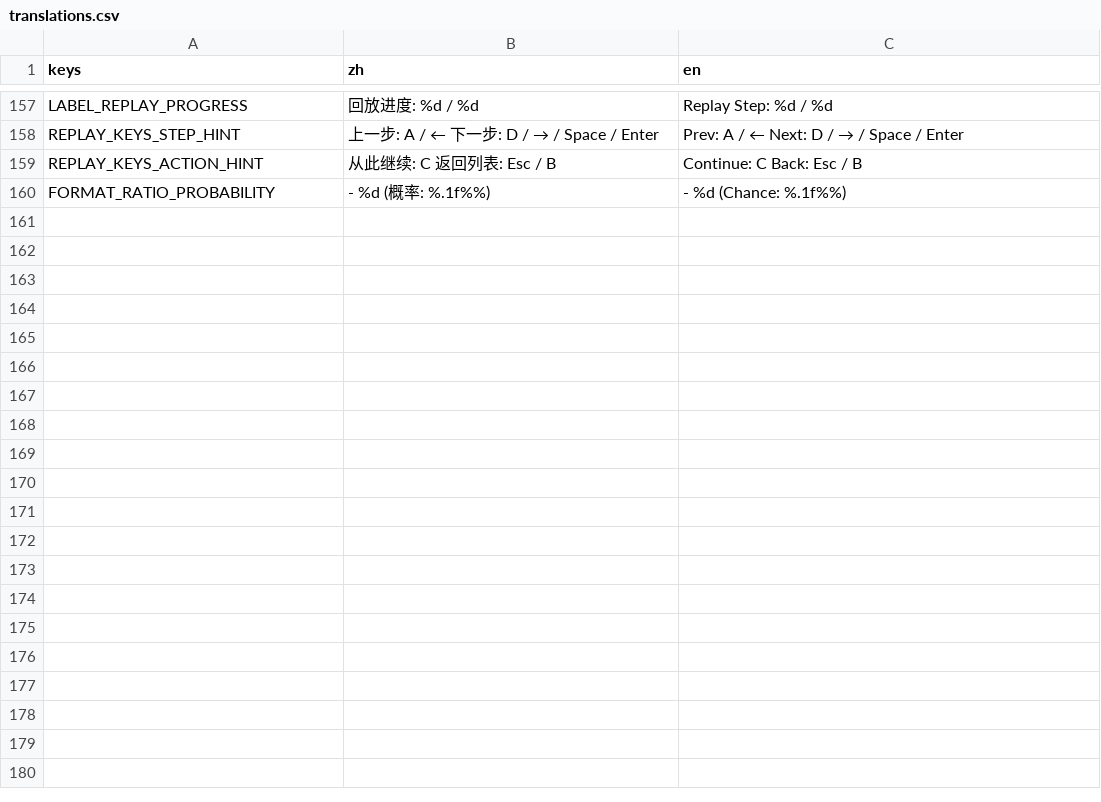
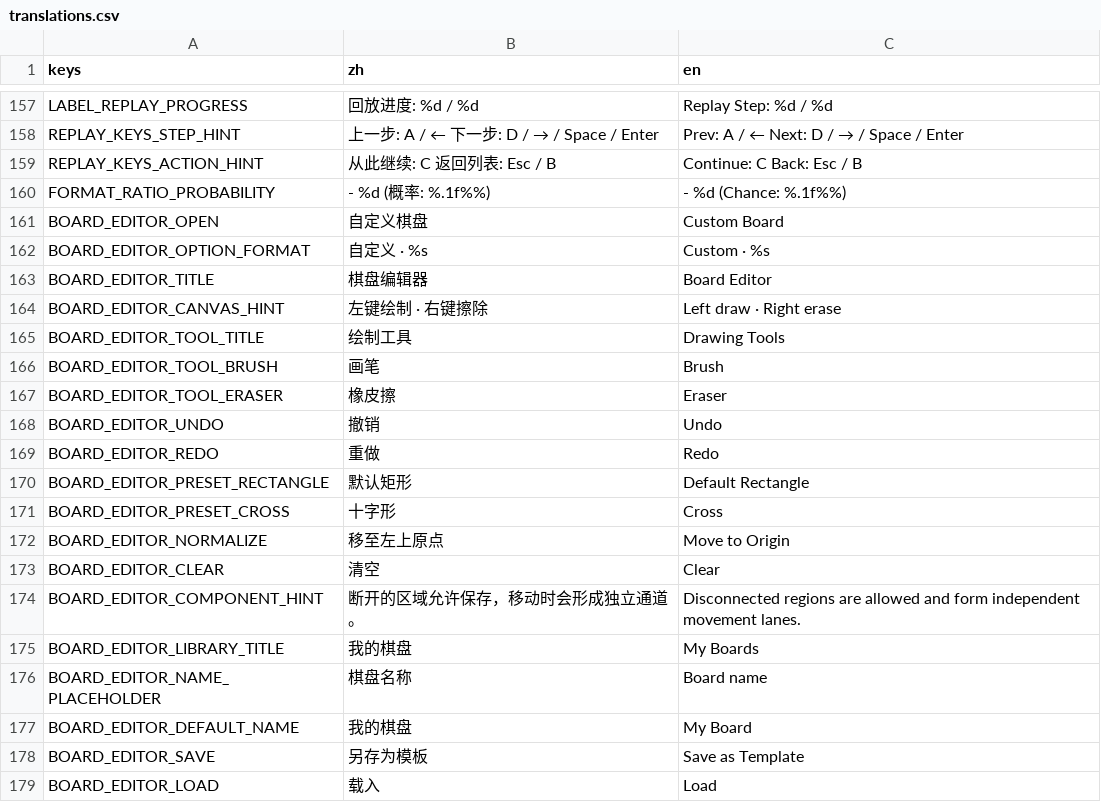
Before and after one commit to C76GN/2048-all-in-one, a CSV file: shared/assets/translations.csv, drawn as a sheet; only a part is shown, gaps mark what is left out; the diff covers the shown part only.

Commit message:
feat(board-editor): add custom topology workflow

```diff
--- a/shared/assets/translations.csv
+++ b/shared/assets/translations.csv
@@ -222 +222,20 @@ FORMAT_RATIO_PROBABILITY,"  - %d (概率: %.1f%%)
 "
+BOARD_EDITOR_OPEN,自定义棋盘,Custom Board
+BOARD_EDITOR_OPTION_FORMAT,自定义 · %s,Custom · %s
+BOARD_EDITOR_TITLE,棋盘编辑器,Board Editor
+BOARD_EDITOR_CANVAS_HINT,左键绘制 · 右键擦除,Left draw · Right erase
+BOARD_EDITOR_TOOL_TITLE,绘制工具,Drawing Tools
+BOARD_EDITOR_TOOL_BRUSH,画笔,Brush
+BOARD_EDITOR_TOOL_ERASER,橡皮擦,Eraser
+BOARD_EDITOR_UNDO,撤销,Undo
+BOARD_EDITOR_REDO,重做,Redo
+BOARD_EDITOR_PRESET_RECTANGLE,默认矩形,Default Rectangle
+BOARD_EDITOR_PRESET_CROSS,十字形,Cross
+BOARD_EDITOR_NORMALIZE,移至左上原点,Move to Origin
+BOARD_EDITOR_CLEAR,清空,Clear
+BOARD_EDITOR_COMPONENT_HINT,断开的区域允许保存，移动时会形成独立通道。,Disconnected regions are allowed and form independent movement lanes.
+BOARD_EDITOR_LIBRARY_TITLE,我的棋盘,My Boards
+BOARD_EDITOR_NAME_PLACEHOLDER,棋盘名称,Board name
+BOARD_EDITOR_DEFAULT_NAME,我的棋盘,My Board
+BOARD_EDITOR_SAVE,另存为模板,Save as Template
+BOARD_EDITOR_LOAD,载入,Load
```
Also changed, not shown: 19 added rows elsewhere in this file, 38 other files.
